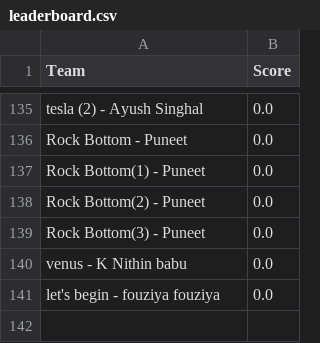
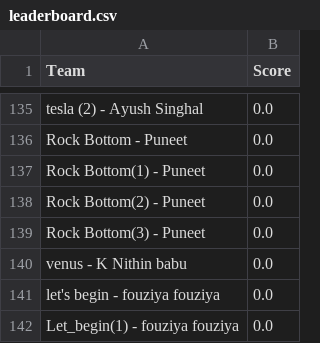
Before and after one commit to Akshat221005/dmc-leaderboard, a CSV file: leaderboard.csv, drawn as a sheet; only a part is shown, gaps mark what is left out.

Commit message:
auto update leaderboard

```diff
--- a/leaderboard.csv
+++ b/leaderboard.csv
@@ -141 +141,2 @@ venus - K Nithin babu,0.0
 let's begin - fouziya fouziya,0.0
+Let_begin(1) - fouziya fouziya,0.0
```
Also changed, not shown: 1 other file.
